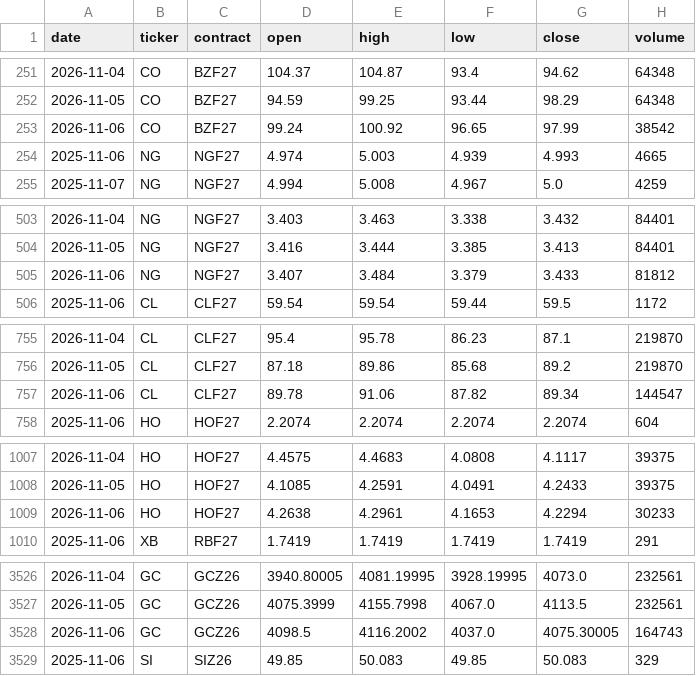
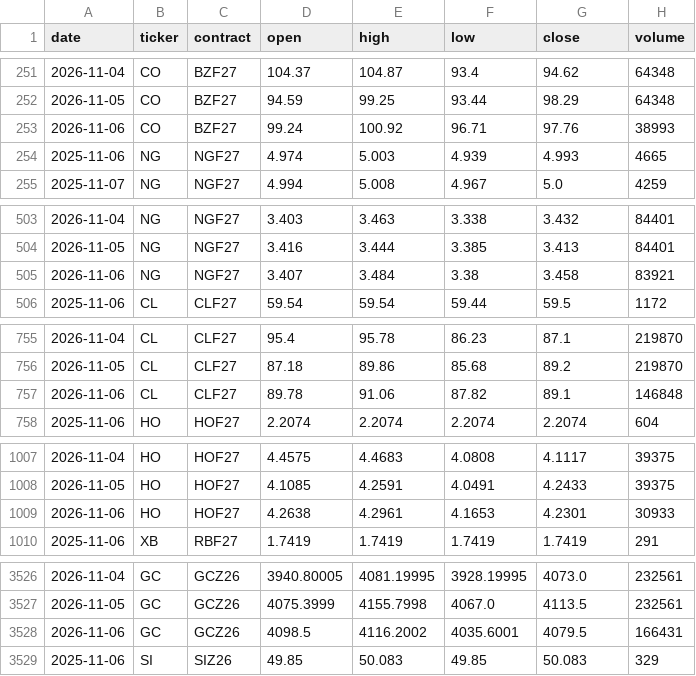
Before and after one commit to BMR-Com/cftc-cot-full, a CSV file: data/prices/front_contract.csv, drawn as a sheet; only a part is shown, gaps mark what is left out; the diff covers the shown part only.

```diff
--- a/data/prices/front_contract.csv
+++ b/data/prices/front_contract.csv
@@ -252,3 +252,3 @@ date,ticker,contract,open,high,low,close,volume
 2026-11-05,CO,BZF27,94.59,99.25,93.44,98.29,64348
-2026-11-06,CO,BZF27,99.24,100.92,96.65,97.99,38542
+2026-11-06,CO,BZF27,99.24,100.92,96.71,97.76,38993
 2025-11-06,NG,NGF27,4.974,5.003,4.939,4.993,4665
@@ -504,3 +504,3 @@ date,ticker,contract,open,high,low,close,volume
 2026-11-05,NG,NGF27,3.416,3.444,3.385,3.413,84401
-2026-11-06,NG,NGF27,3.407,3.484,3.379,3.433,81812
+2026-11-06,NG,NGF27,3.407,3.484,3.38,3.458,83921
 2025-11-06,CL,CLF27,59.54,59.54,59.44,59.5,1172
@@ -756,3 +756,3 @@ date,ticker,contract,open,high,low,close,volume
 2026-11-05,CL,CLF27,87.18,89.86,85.68,89.2,219870
-2026-11-06,CL,CLF27,89.78,91.06,87.82,89.34,144547
+2026-11-06,CL,CLF27,89.78,91.06,87.82,89.1,146848
 2025-11-06,HO,HOF27,2.2074,2.2074,2.2074,2.2074,604
@@ -1008,3 +1008,3 @@ date,ticker,contract,open,high,low,close,volume
 2026-11-05,HO,HOF27,4.1085,4.2591,4.0491,4.2433,39375
-2026-11-06,HO,HOF27,4.2638,4.2961,4.1653,4.2294,30233
+2026-11-06,HO,HOF27,4.2638,4.2961,4.1653,4.2301,30933
 2025-11-06,XB,RBF27,1.7419,1.7419,1.7419,1.7419,291
@@ -3527,3 +3527,3 @@ date,ticker,contract,open,high,low,close,volume
 2026-11-05,GC,GCZ26,4075.3999,4155.7998,4067.0,4113.5,232561
-2026-11-06,GC,GCZ26,4098.5,4116.2002,4037.0,4075.30005,164743
+2026-11-06,GC,GCZ26,4098.5,4116.2002,4035.6001,4079.5,166431
 2025-11-06,SI,SIZ26,49.85,50.083,49.85,50.083,329
```
Also changed, not shown: 12 edited cells elsewhere in this file, 6 other files.
